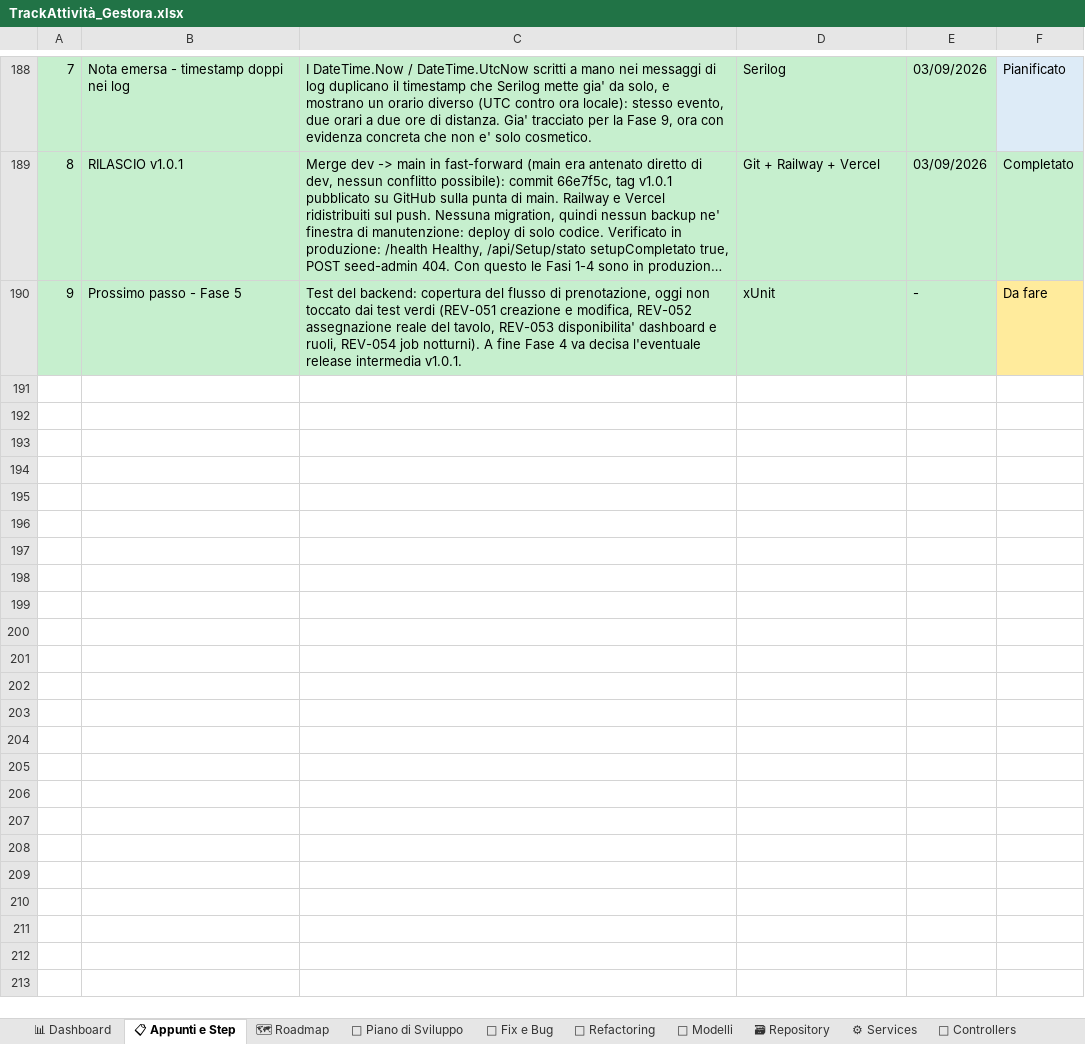
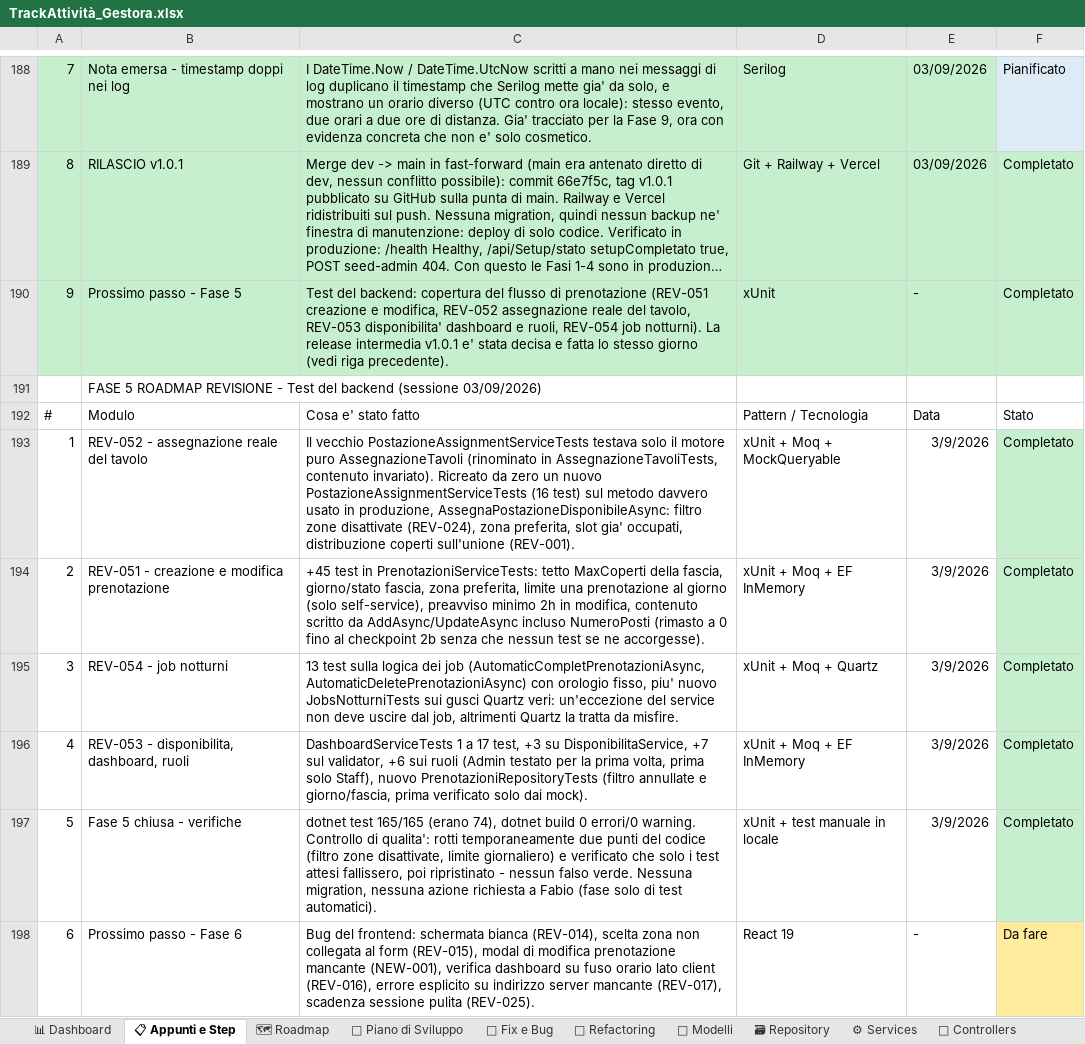
Before and after one commit to iacurtofabio-ui/Gestora-Project, an Excel workbook: TrackAttività_Gestora.xlsx, sheet 📋 Appunti e Step, drawn as a sheet; only a part is shown, gaps mark what is left out; long unchanged cells end in …; values as stored, in another font and other column widths than the file's, no borders; the diff names each change by its address in the sheet, - before the commit and + after, or states it on an @@ line.

Commit message:
feat: Fase 5 - test del backend (REV-051, REV-052, REV-053, REV-054)

```diff
--- a/TrackAttività_Gestora.xlsx (sheet 📋 Appunti e Step)
+++ b/TrackAttività_Gestora.xlsx (sheet 📋 Appunti e Step)
-C190: …flusso di prenotazione, oggi non toccato dai test verdi (REV-051 creazione e modifica, REV-052 assegnazione reale del tavolo, REV-053 disponibilita' dashboard e ruoli, REV-054 job notturni). A fine Fase 4 va decisa l'eventuale release intermedia v1.0.1.
+C190: …flusso di prenotazione (REV-051 creazione e modifica, REV-052 assegnazione reale del tavolo, REV-053 disponibilita' dashboard e ruoli, REV-054 job notturni). La release intermedia v1.0.1 e' stata decisa e fatta lo stesso giorno (vedi riga precedente).
-F190: Da fare
+F190: Completato
-F190 fill: #FFEB9C
+F190 fill: #C6EFCE
+row 191:  | FASE 5 ROADMAP REVISIONE - Test del backend (sessione 03/09/2026)
+row 192: # | Modulo | Cosa e' stato fatto | Pattern / Tecnologia | Data | Stato
+row 193: 1 | REV-052 - assegnazione reale del tavolo | Il vecchio PostazioneAssignmentServiceTests testava solo il motore puro AssegnazioneTavoli (rinominato in AssegnazioneTavoliTests, contenuto invariato). Ricreato da zero un nuovo PostazioneAssignmentServiceTests (16 test) sul metodo davvero usato in produzione, AssegnaPostazioneDisponibileAsync: filtro zone disattivate (REV-024), zona preferita, slot gia' occupati, distribuzione coperti sull'unione (REV-001). | xUnit + Moq + MockQueryable | 3/9/2026 | Completato
+row 194: 2 | REV-051 - creazione e modifica prenotazione | +45 test in PrenotazioniServiceTests: tetto MaxCoperti della fascia, giorno/stato fascia, zona preferita, limite una prenotazione al giorno (solo self-service), preavviso minimo 2h in modifica, contenuto scritto da AddAsync/UpdateAsync incluso NumeroPosti (rimasto a 0 fino al checkpoint 2b senza che nessun test se ne accorgesse). | xUnit + Moq + EF InMemory | 3/9/2026 | Completato
+row 195: 3 | REV-054 - job notturni | 13 test sulla logica dei job (AutomaticCompletPrenotazioniAsync, AutomaticDeletePrenotazioniAsync) con orologio fisso, piu' nuovo JobsNotturniTests sui gusci Quartz veri: un'eccezione del service non deve uscire dal job, altrimenti Quartz la tratta da misfire. | xUnit + Moq + Quartz | 3/9/2026 | Completato
+row 196: 4 | REV-053 - disponibilita, dashboard, ruoli | DashboardServiceTests 1 a 17 test, +3 su DisponibilitaService, +7 sul validator, +6 sui ruoli (Admin testato per la prima volta, prima solo Staff), nuovo PrenotazioniRepositoryTests (filtro annullate e giorno/fascia, prima verificato solo dai mock). | xUnit + Moq + EF InMemory | 3/9/2026 | Completato
+row 197: 5 | Fase 5 chiusa - verifiche | dotnet test 165/165 (erano 74), dotnet build 0 errori/0 warning. Controllo di qualita': rotti temporaneamente due punti del codice (filtro zone disattivate, limite giornaliero) e verificato che solo i test attesi fallissero, poi ripristinato - nessun falso verde. Nessuna migration, nessuna azione richiesta a Fabio (fase solo di test automatici). | xUnit + test manuale in locale | 3/9/2026 | Completato
+row 198: 6 | Prossimo passo - Fase 6 | Bug del frontend: schermata bianca (REV-014), scelta zona non collegata al form (REV-015), modal di modifica prenotazione mancante (NEW-001), verifica dashboard su fuso orario lato client (REV-016), errore esplicito su indirizzo server mancante (REV-017), scadenza sessione pulita (REV-025). | React 19 | - | Da fare
```
Also changed, not shown: sheet 📅 Piano di Sviluppo, sheet 📊 Dashboard, sheet 🐛 Fix e Bug, sheet 🗺 Roadmap, sheet 🧪 Test, 10 other files.
